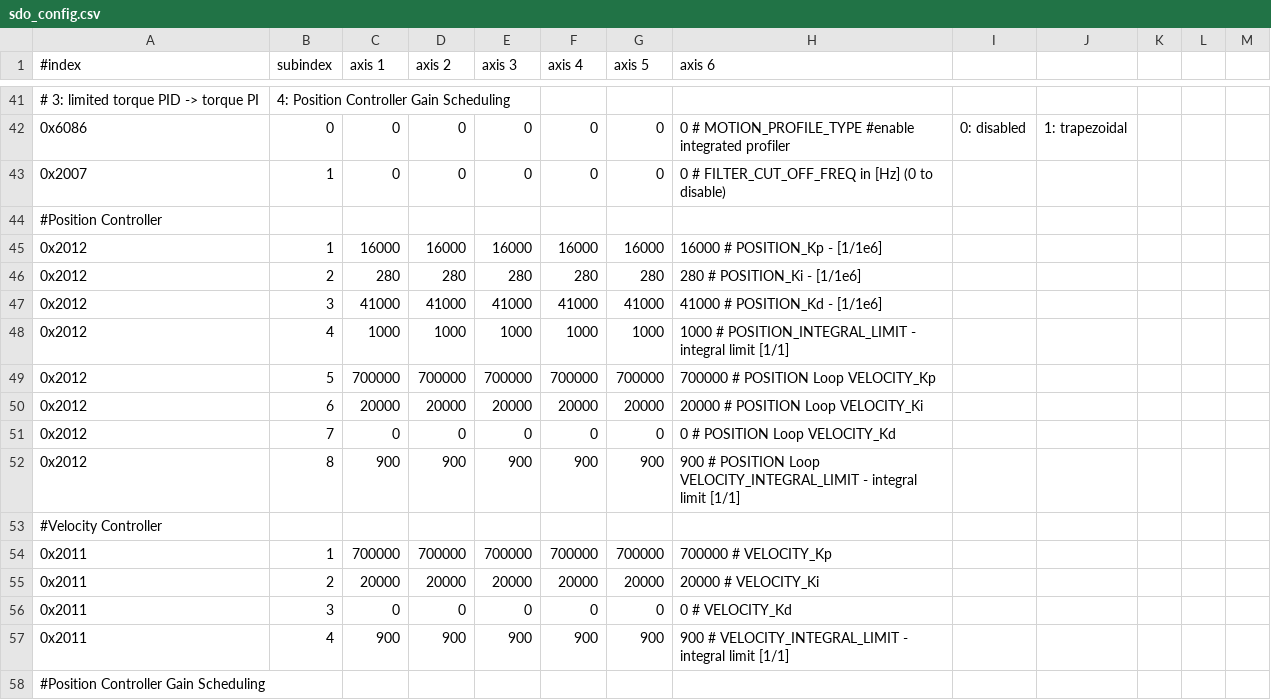
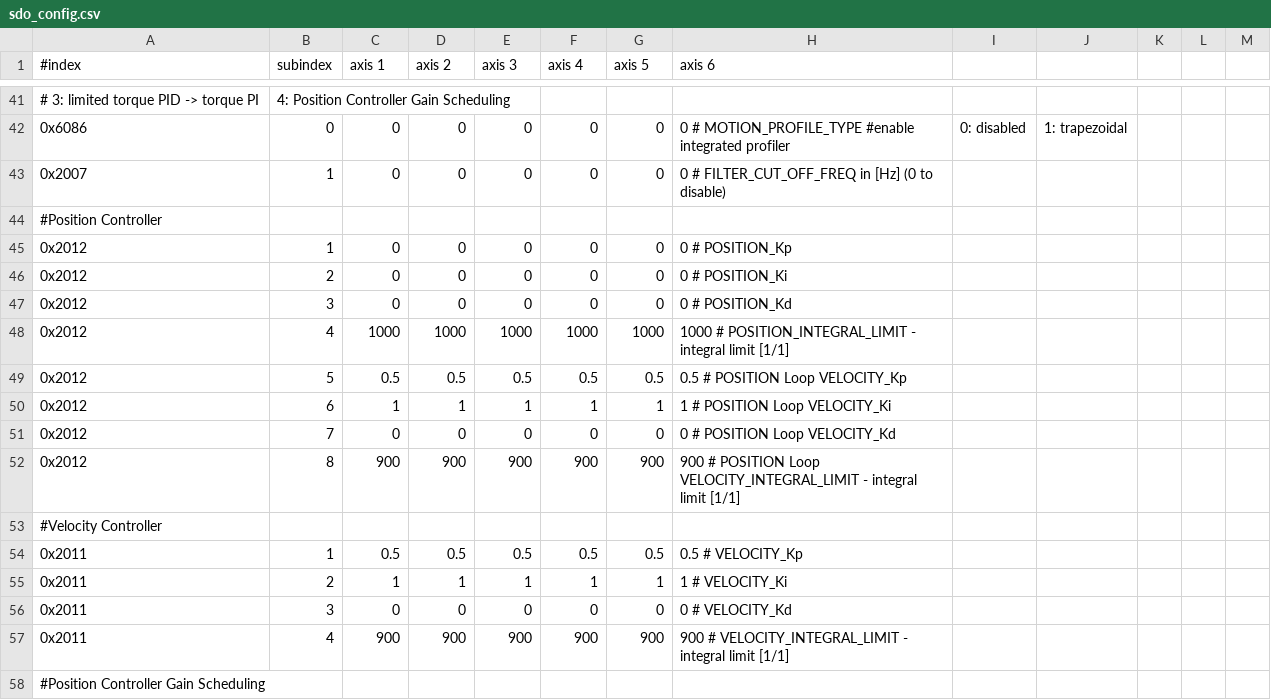
Before and after one commit to xudeng22/sc_sncn_ethercat_drive, a CSV file: examples/app_demo_master_cyclic/sdo_config/sdo_config.csv, drawn as a sheet; only a part is shown, gaps mark what is left out.

Commit message:
Fix bug in config parser when writing float
- also cleanup config parser to only support one node (for local file)
- group 3.1.3 changelog entris to 3.2
- fix C21 G2 references in ethercat motorcontrol main.xc
- update sdo_config.csv file with the float pid values

```diff
--- a/examples/app_demo_master_cyclic/sdo_config/sdo_config.csv
+++ b/examples/app_demo_master_cyclic/sdo_config/sdo_config.csv
@@ -44,8 +44,8 @@
 #Position Controller
-0x2012,        1,       16000,       16000,       16000,       16000,       16000,       16000 # POSITION_Kp - [1/1e6]
-0x2012,        2,         280,         280,         280,         280,         280,         280 # POSITION_Ki - [1/1e6]
-0x2012,        3,       41000,       41000,       41000,       41000,       41000,       41000 # POSITION_Kd - [1/1e6]
+0x2012,        1,           0,           0,           0,           0,           0,           0 # POSITION_Kp
+0x2012,        2,           0,           0,           0,           0,           0,           0 # POSITION_Ki
+0x2012,        3,           0,           0,           0,           0,           0,           0 # POSITION_Kd
 0x2012,        4,        1000,        1000,        1000,        1000,        1000,        1000 # POSITION_INTEGRAL_LIMIT - integral limit [1/1]
-0x2012,        5,      700000,      700000,      700000,      700000,      700000,      700000 # POSITION Loop VELOCITY_Kp
-0x2012,        6,       20000,       20000,       20000,       20000,       20000,       20000 # POSITION Loop VELOCITY_Ki
+0x2012,        5,         0.5,         0.5,         0.5,         0.5,         0.5,         0.5 # POSITION Loop VELOCITY_Kp
+0x2012,        6,           1,           1,           1,           1,           1,           1 # POSITION Loop VELOCITY_Ki
 0x2012,        7,           0,           0,           0,           0,           0,           0 # POSITION Loop VELOCITY_Kd
@@ -53,4 +53,4 @@
 #Velocity Controller
-0x2011,        1,      700000,      700000,      700000,      700000,      700000,      700000 # VELOCITY_Kp
-0x2011,        2,       20000,       20000,       20000,       20000,       20000,       20000 # VELOCITY_Ki
+0x2011,        1,         0.5,         0.5,         0.5,         0.5,         0.5,         0.5 # VELOCITY_Kp
+0x2011,        2,           1,           1,           1,           1,           1,           1 # VELOCITY_Ki
 0x2011,        3,           0,           0,           0,           0,           0,           0 # VELOCITY_Kd
```
Also changed, not shown: examples/app_demo_master_ethercat_tuning/sdo_config/sdo_config.csv, 4 other files.
